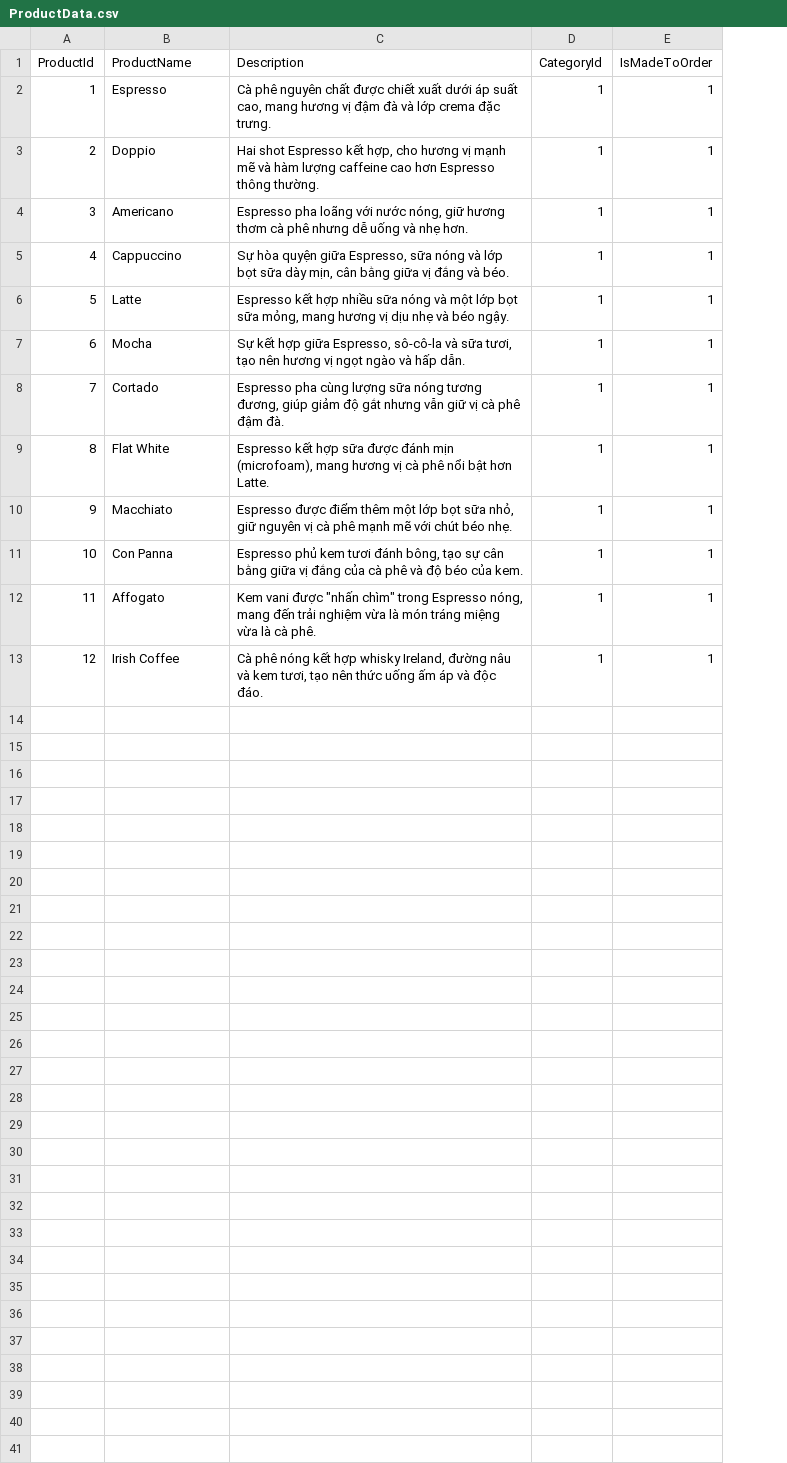
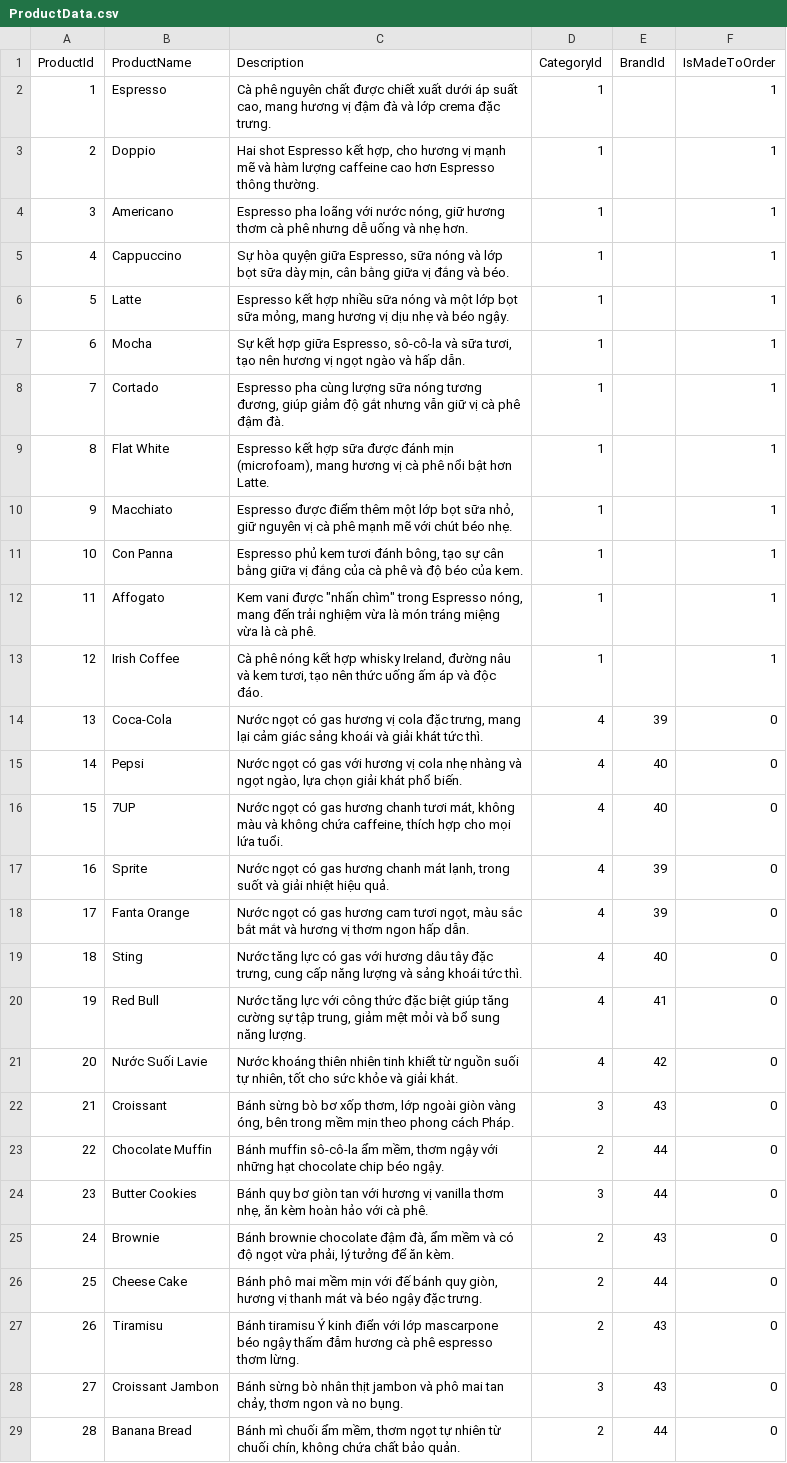
Before and after one commit to LainHash/CoffeeShop003, a CSV file: CoffeeShop.Infrastructure/Persistence/Seed/Data/ProductData.csv, drawn as a sheet; the diff names each change by its address in the sheet, - before the commit and + after, or states it on an @@ line.

Commit message:
sửa và data

```diff
--- a/CoffeeShop.Infrastructure/Persistence/Seed/Data/ProductData.csv
+++ b/CoffeeShop.Infrastructure/Persistence/Seed/Data/ProductData.csv
+column E (BrandId), empty
+row 14: 13 | Coca-Cola | Nước ngọt có gas hương vị cola đặc trưng, mang lại cảm giác sảng khoái và giải khát tức thì. | 4 | 39 | 0
+row 15: 14 | Pepsi | Nước ngọt có gas với hương vị cola nhẹ nhàng và ngọt ngào, lựa chọn giải khát phổ biến. | 4 | 40 | 0
+row 16: 15 | 7UP | Nước ngọt có gas hương chanh tươi mát, không màu và không chứa caffeine, thích hợp cho mọi lứa tuổi. | 4 | 40 | 0
+row 17: 16 | Sprite | Nước ngọt có gas hương chanh mát lạnh, trong suốt và giải nhiệt hiệu quả. | 4 | 39 | 0
+row 18: 17 | Fanta Orange | Nước ngọt có gas hương cam tươi ngọt, màu sắc bắt mắt và hương vị thơm ngon hấp dẫn. | 4 | 39 | 0
+row 19: 18 | Sting | Nước tăng lực có gas với hương dâu tây đặc trưng, cung cấp năng lượng và sảng khoái tức thì. | 4 | 40 | 0
+row 20: 19 | Red Bull | Nước tăng lực với công thức đặc biệt giúp tăng cường sự tập trung, giảm mệt mỏi và bổ sung năng lượng. | 4 | 41 | 0
+row 21: 20 | Nước Suối Lavie | Nước khoáng thiên nhiên tinh khiết từ nguồn suối tự nhiên, tốt cho sức khỏe và giải khát. | 4 | 42 | 0
+row 22: 21 | Croissant | Bánh sừng bò bơ xốp thơm, lớp ngoài giòn vàng óng, bên trong mềm mịn theo phong cách Pháp. | 3 | 43 | 0
+row 23: 22 | Chocolate Muffin | Bánh muffin sô-cô-la ẩm mềm, thơm ngậy với những hạt chocolate chip béo ngậy. | 2 | 44 | 0
+row 24: 23 | Butter Cookies | Bánh quy bơ giòn tan với hương vị vanilla thơm nhẹ, ăn kèm hoàn hảo với cà phê. | 3 | 44 | 0
+row 25: 24 | Brownie | Bánh brownie chocolate đậm đà, ẩm mềm và có độ ngọt vừa phải, lý tưởng để ăn kèm. | 2 | 43 | 0
+row 26: 25 | Cheese Cake | Bánh phô mai mềm mịn với đế bánh quy giòn, hương vị thanh mát và béo ngậy đặc trưng. | 2 | 44 | 0
+row 27: 26 | Tiramisu | Bánh tiramisu Ý kinh điển với lớp mascarpone béo ngậy thấm đẫm hương cà phê espresso thơm lừng. | 2 | 43 | 0
+row 28: 27 | Croissant Jambon | Bánh sừng bò nhân thịt jambon và phô mai tan chảy, thơm ngon và no bụng. | 3 | 43 | 0
+row 29: 28 | Banana Bread | Bánh mì chuối ẩm mềm, thơm ngọt tự nhiên từ chuối chín, không chứa chất bảo quản. | 2 | 44 | 0
```
Also changed, not shown: CoffeeShop.Infrastructure/Persistence/Seed/Data/BrandData.csv, CoffeeShop.Infrastructure/Persistence/Seed/Data/CategoryData.csv, 3 other files.
